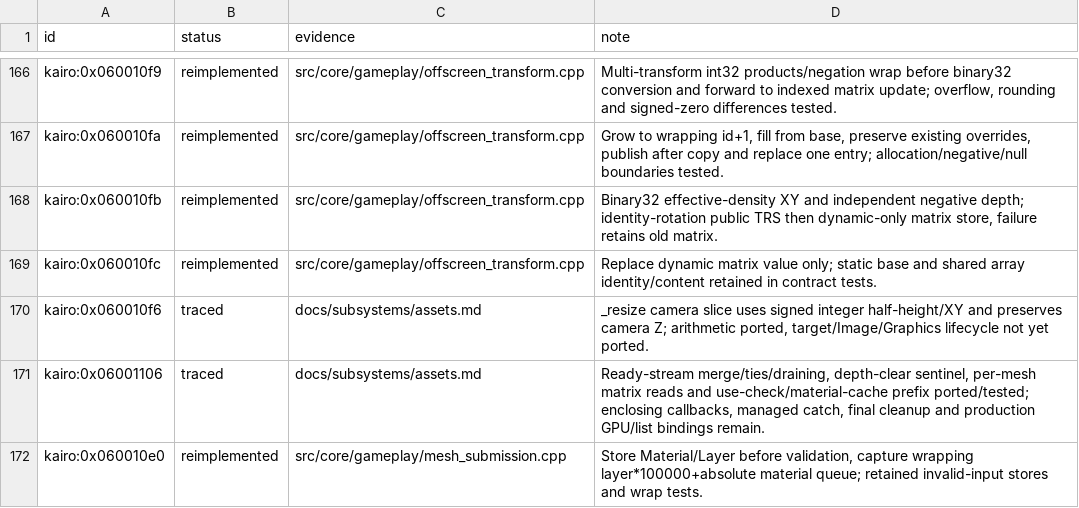
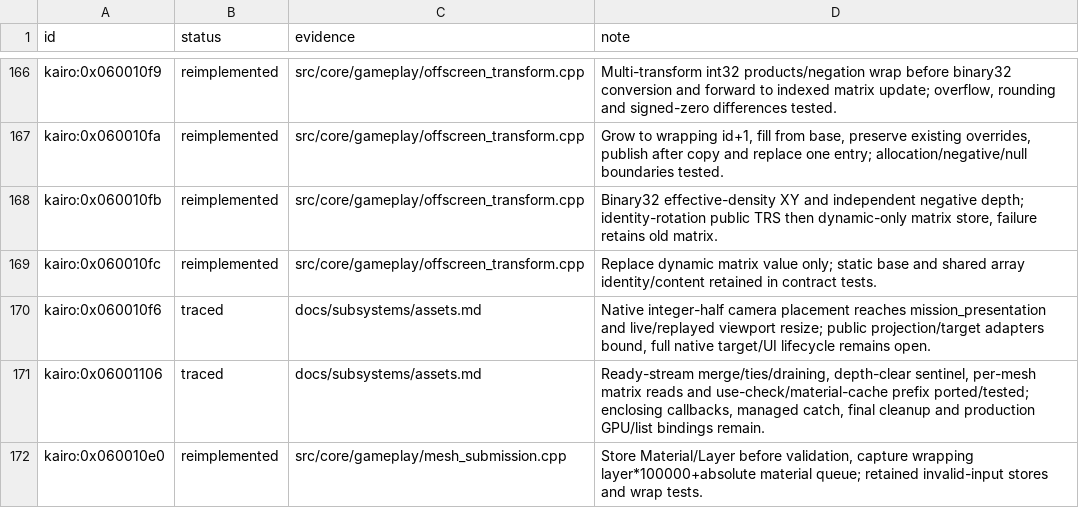
Before and after one commit to Tim-campy/magicians-saga-port, a TSV file: re/status/assets.tsv, drawn as a sheet; only a part is shown, gaps mark what is left out.

Commit message:
port(mission): bind native presentation and viewport resizing

```diff
--- a/re/status/assets.tsv
+++ b/re/status/assets.tsv
@@ -169,3 +169,3 @@ kairo:0x060010fb	reimplemented	src/core/gameplay/offscreen_transform.cpp	Binary3
 kairo:0x060010fc	reimplemented	src/core/gameplay/offscreen_transform.cpp	Replace dynamic matrix value only; static base and shared array identity/content retained in contract tests.
-kairo:0x060010f6	traced	docs/subsystems/assets.md	_resize camera slice uses signed integer half-height/XY and preserves camera Z; arithmetic ported, target/Image/Graphics lifecycle not yet ported.
+kairo:0x060010f6	traced	docs/subsystems/assets.md	Native integer-half camera placement reaches mission_presentation and live/replayed viewport resize; public projection/target adapters bound, full native target/UI lifecycle remains open.
 kairo:0x06001106	traced	docs/subsystems/assets.md	Ready-stream merge/ties/draining, depth-clear sentinel, per-mesh matrix reads and use-check/material-cache prefix ported/tested; enclosing callbacks, managed catch, final cleanup and production GPU/list bindings remain.
```
Also changed, not shown: 18 other files.
